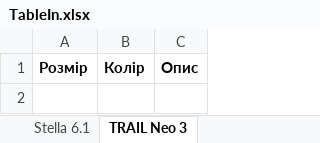
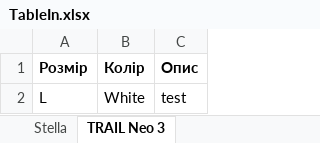
Before and after one commit to YevhenYeris/DbBicyclesLab, an Excel workbook: DbBicyclesLab/TableIn.xlsx, sheet TRAIL Neo 3, drawn as a sheet; values as stored, in another font and other column widths than the file's, no borders; the diff names each change by its address in the sheet, - before the commit and + after, or states it on an @@ line.

Commit message:
Import & export of xlsx, docx files implemented

```diff
--- a/DbBicyclesLab/TableIn.xlsx (sheet TRAIL Neo 3)
+++ b/DbBicyclesLab/TableIn.xlsx (sheet TRAIL Neo 3)
-sheet tab: Stella 6.1
+sheet tab: Stella
+row 2: L | White | test
```
Also changed, not shown: sheet Stella, TableIn.xlsx, 34 other files.
